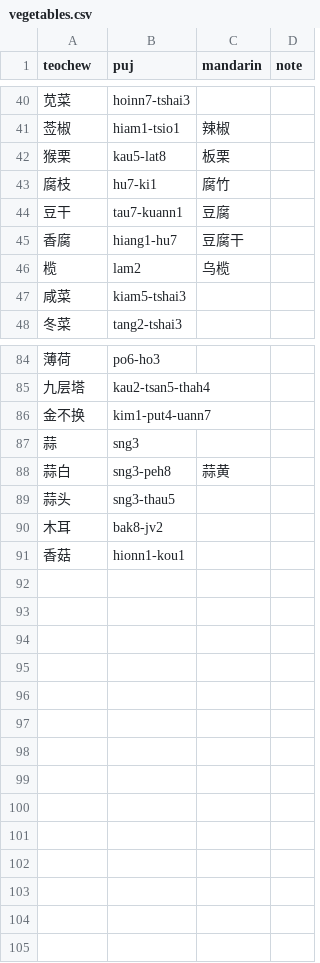
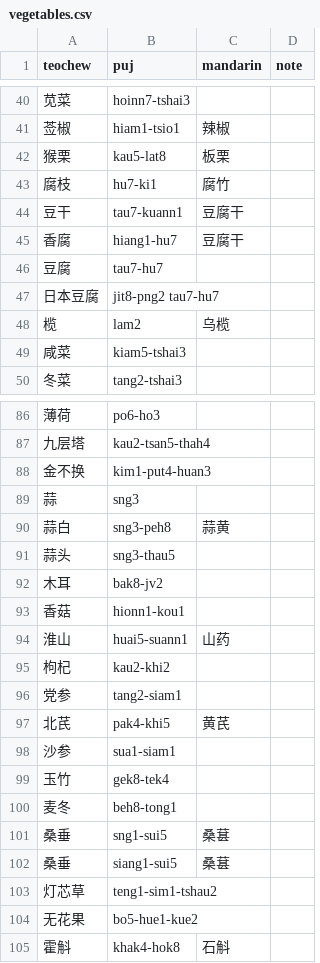
Before and after one commit to pujdict/pujbase, a CSV file: phrases/vegetables.csv, drawn as a sheet; only a part is shown, gaps mark what is left out.

```diff
--- a/phrases/vegetables.csv
+++ b/phrases/vegetables.csv
@@ -43,4 +43,6 @@ teochew,puj,mandarin,note
 腐枝,hu7-ki1,腐竹,
-豆干,tau7-kuann1,豆腐,
+豆干,tau7-kuann1,豆腐干,
 香腐,hiang1-hu7,豆腐干,
+豆腐,tau7-hu7,,
+日本豆腐,jit8-png2 tau7-hu7,,
 榄,lam2,乌榄,
@@ -85,3 +87,3 @@ teochew,puj,mandarin,note
 九层塔,kau2-tsan5-thah4,,
-金不换,kim1-put4-uann7,,
+金不换,kim1-put4-huan3,,
 蒜,sng3,,
@@ -91 +93,13 @@ teochew,puj,mandarin,note
 香菇,hionn1-kou1,,
+淮山,huai5-suann1,山药,
+枸杞,kau2-khi2,,
+党参,tang2-siam1,,
+北芪,pak4-khi5,黄芪,
+沙参,sua1-siam1,,
+玉竹,gek8-tek4,,
+麦冬,beh8-tong1,,
+桑垂,sng1-sui5,桑葚,
+桑垂,siang1-sui5,桑葚,
+灯芯草,teng1-sim1-tshau2,,
+无花果,bo5-hue1-kue2,,
+霍斛,khak4-hok8,石斛,
```
Also changed, not shown: phrases/fruits.csv, 1 other file.
